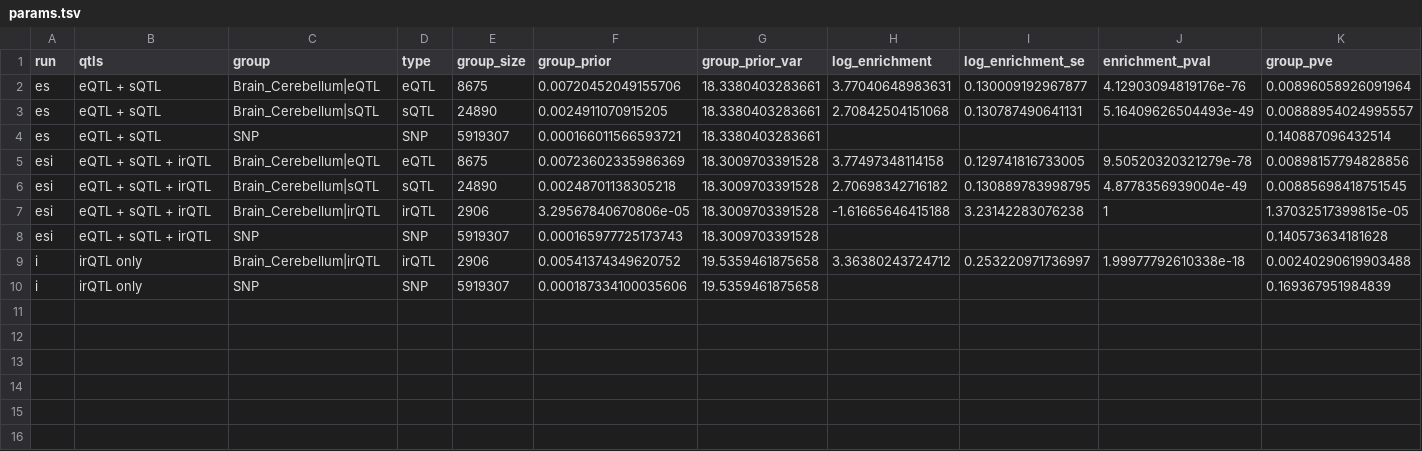
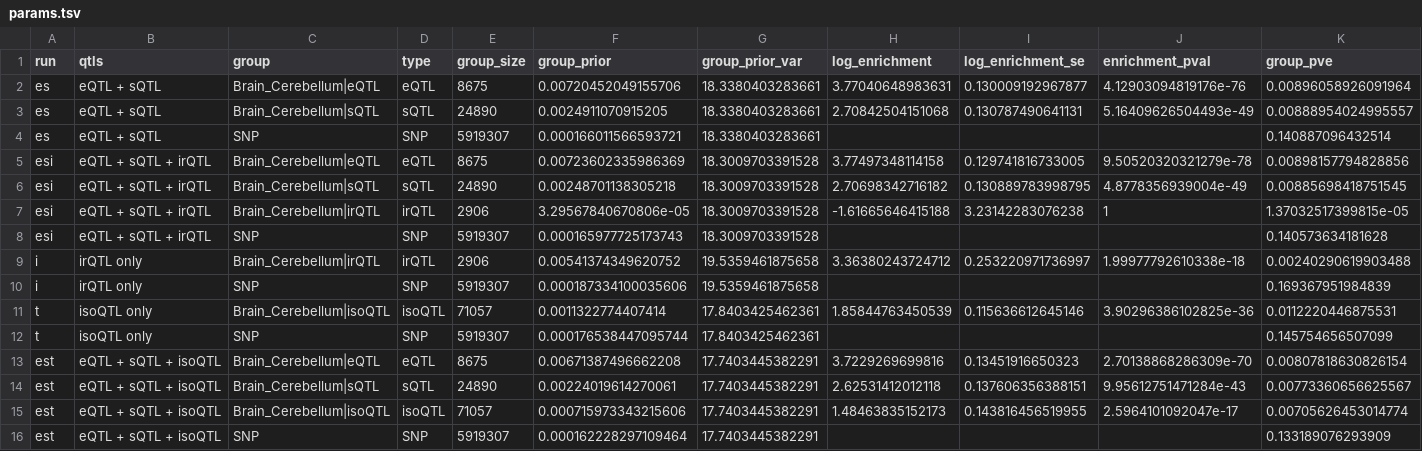
Before and after one commit to xsun1229/long_read_rna, a TSV file: docs/assets/ctwas_gtex_SCZ_Brain_Cerebellum/params.tsv, drawn as a sheet; only a part is shown; rows hold the shown columns only; the diff names each change by its address in the sheet, - before the commit and + after, or states it on an @@ line.

```diff
--- a/docs/assets/ctwas_gtex_SCZ_Brain_Cerebellum/params.tsv
+++ b/docs/assets/ctwas_gtex_SCZ_Brain_Cerebellum/params.tsv
+row 11: t | isoQTL only | Brain_Cerebellum|isoQTL | isoQTL | 71057 | 0.0011322774407414 | 17.8403425462361 | 1.85844763450539 | 0.115636612645146 | 3.90296386102825e-36 | 0.0112220446875531
+row 12: t | isoQTL only | SNP | SNP | 5919307 | 0.000176538447095744 | 17.8403425462361 |  |  |  | 0.145754656507099
+row 13: est | eQTL + sQTL + isoQTL | Brain_Cerebellum|eQTL | eQTL | 8675 | 0.00671387496662208 | 17.7403445382291 | 3.7229269699816 | 0.13451916650323 | 2.70138868286309e-70 | 0.00807818630826154
+row 14: est | eQTL + sQTL + isoQTL | Brain_Cerebellum|sQTL | sQTL | 24890 | 0.00224019614270061 | 17.7403445382291 | 2.62531412012118 | 0.137606356388151 | 9.95612751471284e-43 | 0.00773360656625567
+row 15: est | eQTL + sQTL + isoQTL | Brain_Cerebellum|isoQTL | isoQTL | 71057 | 0.000715973343215606 | 17.7403445382291 | 1.48463835152173 | 0.143816456519955 | 2.5964101092047e-17 | 0.00705626453014774
+row 16: est | eQTL + sQTL + isoQTL | SNP | SNP | 5919307 | 0.000162228297109464 | 17.7403445382291 |  |  |  | 0.133189076293909
```
Also changed, not shown: 29 other files.
